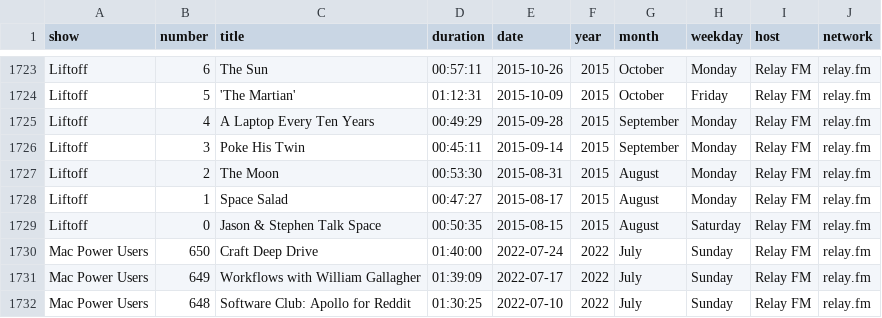
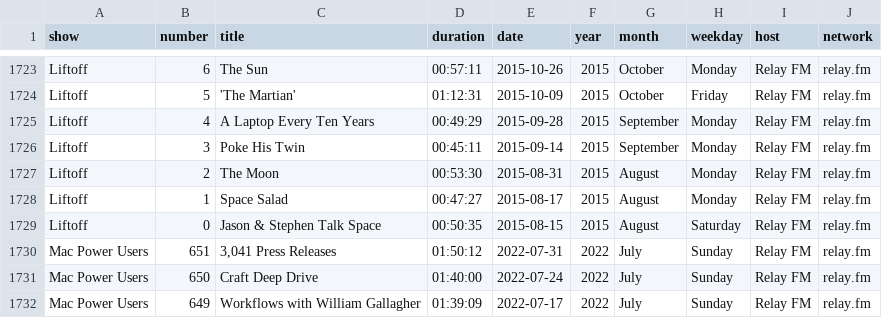
Before and after one commit to jemus42/podcaststats, a CSV file: data/relay_episodes.csv, drawn as a sheet; only a part is shown, gaps mark what is left out; the shorter side is filled out with more unchanged rows; the diff names each change by its address in the sheet, - before the commit and + after, or states it on an @@ line.

```diff
--- a/data/relay_episodes.csv
+++ b/data/relay_episodes.csv
+row 1730: Mac Power Users | 651 | 3,041 Press Releases | 01:50:12 | 2022-07-31 | 2022 | July | Sunday | Relay FM | relay.fm
```
Also changed, not shown: 38 other files.
